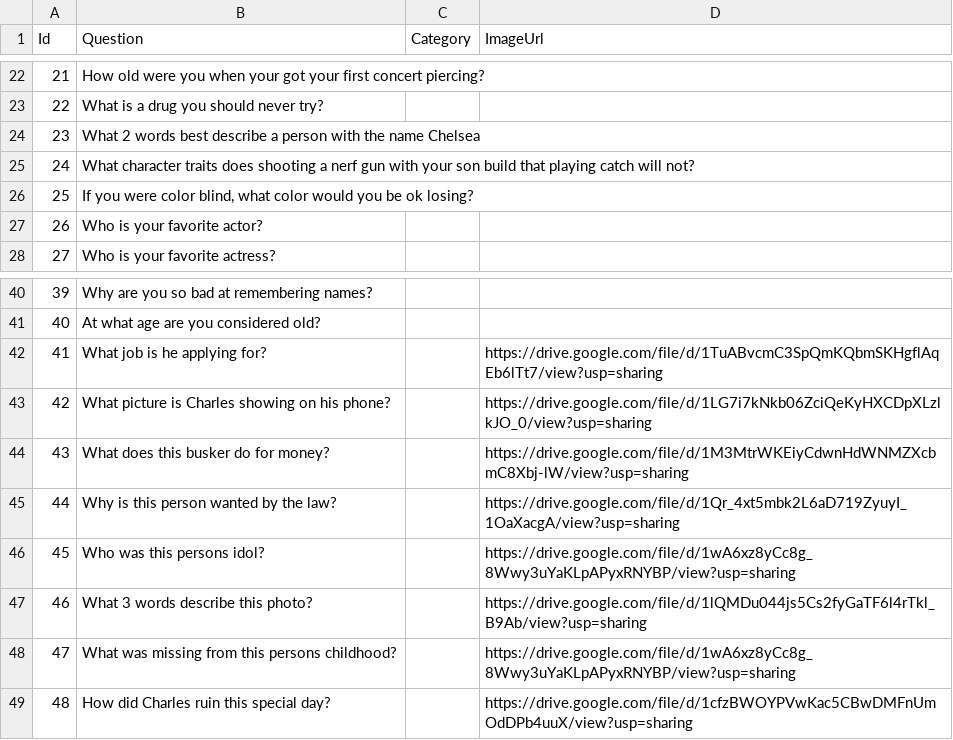
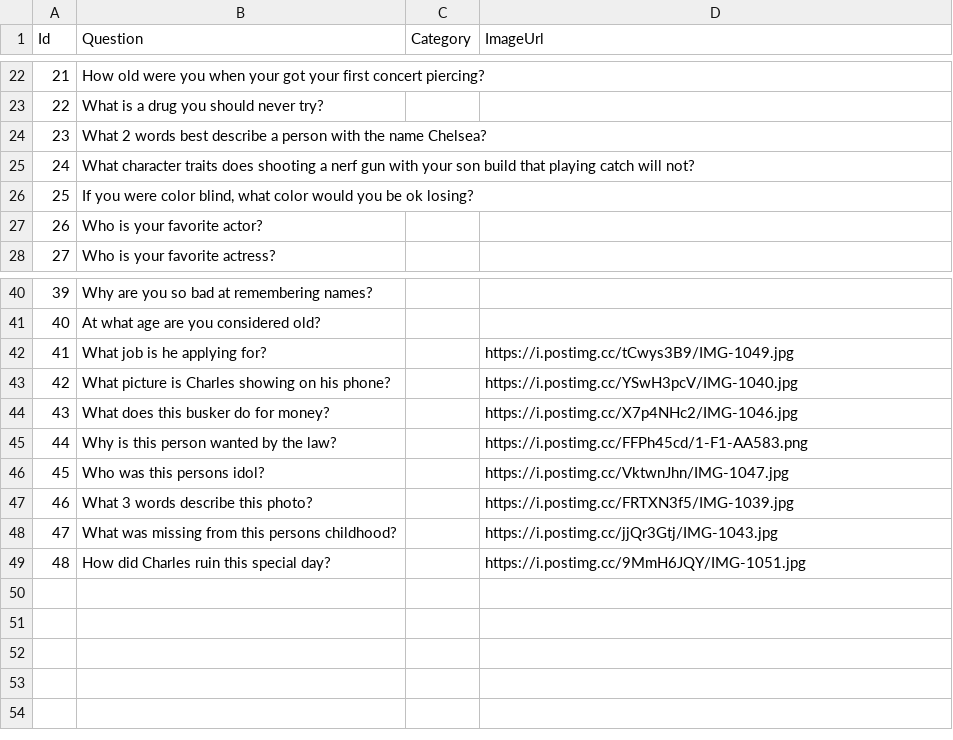
Before and after one commit to shanabus/zoomers, a CSV file: Server/Data/Games/charles-game.csv, drawn as a sheet; only a part is shown, gaps mark what is left out.

Commit message:
work on game over sequence

```diff
--- a/Server/Data/Games/charles-game.csv
+++ b/Server/Data/Games/charles-game.csv
@@ -23,3 +23,3 @@ Id, Question, Category, ImageUrl
 22,"What is a drug you should never try?","",""
-23,"What 2 words best describe a person with the name Chelsea","",""
+23,"What 2 words best describe a person with the name Chelsea?","",""
 24,"What character traits does shooting a nerf gun with your son build that playing catch will not?","",""
@@ -41,9 +41,9 @@ Id, Question, Category, ImageUrl
 40,"At what age are you considered old?","",""
-41,"What job is he applying for?","","https://drive.google.com/file/d/1TuABvcmC3SpQmKQbmSKHgflAqEb6lTt7/view?usp=sharing"
-42,"What picture is Charles showing on his phone?","","https://drive.google.com/file/d/1LG7i7kNkb06ZciQeKyHXCDpXLzlkJO_0/view?usp=sharing"
-43,"What does this busker do for money?","","https://drive.google.com/file/d/1M3MtrWKEiyCdwnHdWNMZXcbmC8Xbj-lW/view?usp=sharing"
-44,"Why is this person wanted by the law?","","https://drive.google.com/file/d/1Qr_4xt5mbk2L6aD719ZyuyI_1OaXacgA/view?usp=sharing"
-45,"Who was this persons idol?","","https://drive.google.com/file/d/1wA6xz8yCc8g_8Wwy3uYaKLpAPyxRNYBP/view?usp=sharing"
-46,"What 3 words describe this photo?","","https://drive.google.com/file/d/1lQMDu044js5Cs2fyGaTF6l4rTkl_B9Ab/view?usp=sharing"
-47,"What was missing from this persons childhood?","","https://drive.google.com/file/d/1wA6xz8yCc8g_8Wwy3uYaKLpAPyxRNYBP/view?usp=sharing"
-48,"How did Charles ruin this special day?","","https://drive.google.com/file/d/1cfzBWOYPVwKac5CBwDMFnUmOdDPb4uuX/view?usp=sharing"
+41,"What job is he applying for?","","https://i.postimg.cc/tCwys3B9/IMG-1049.jpg"
+42,"What picture is Charles showing on his phone?","","https://i.postimg.cc/YSwH3pcV/IMG-1040.jpg"
+43,"What does this busker do for money?","","https://i.postimg.cc/X7p4NHc2/IMG-1046.jpg"
+44,"Why is this person wanted by the law?","","https://i.postimg.cc/FFPh45cd/1-F1-AA583.png"
+45,"Who was this persons idol?","","https://i.postimg.cc/VktwnJhn/IMG-1047.jpg"
+46,"What 3 words describe this photo?","","https://i.postimg.cc/FRTXN3f5/IMG-1039.jpg"
+47,"What was missing from this persons childhood?","","https://i.postimg.cc/jjQr3Gtj/IMG-1043.jpg"
+48,"How did Charles ruin this special day?","","https://i.postimg.cc/9MmH6JQY/IMG-1051.jpg"
```
Also changed, not shown: Server/Data/player-joined-phrases.csv, 8 other files.
